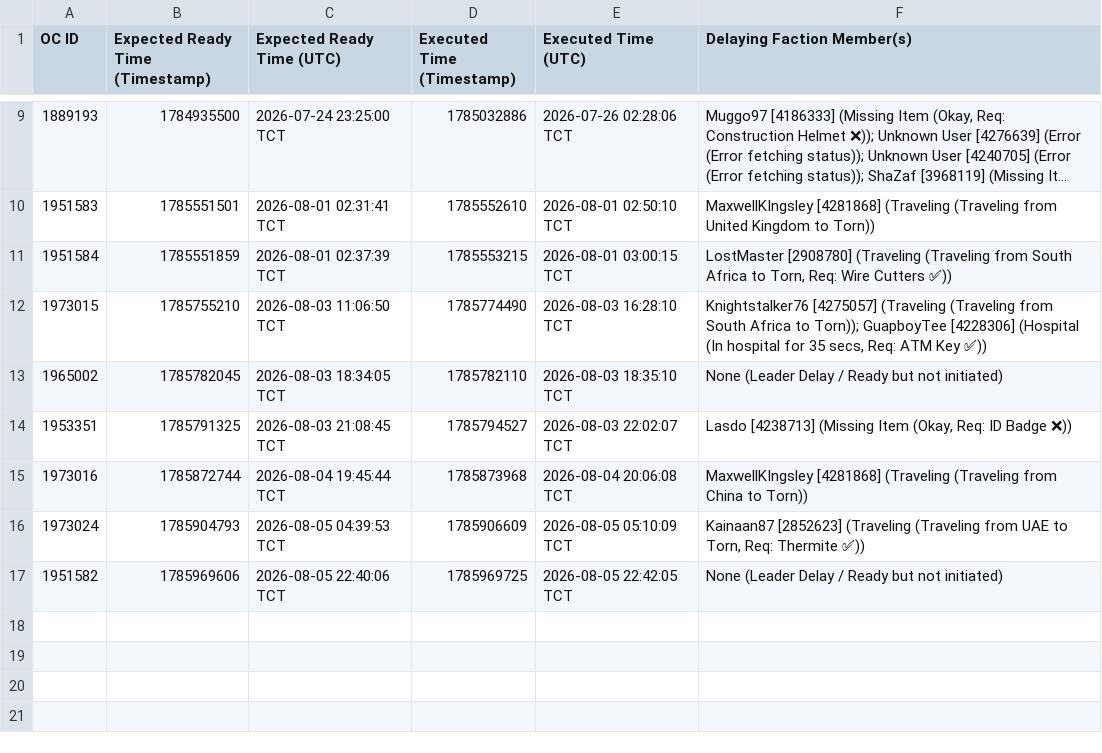
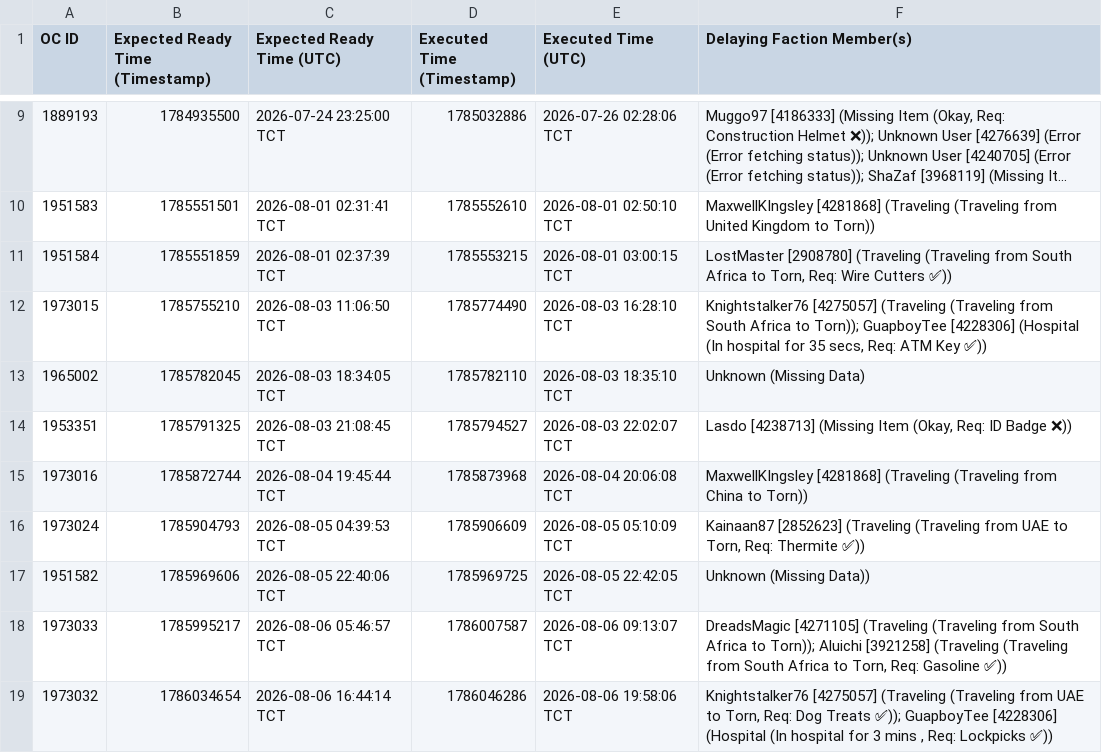
Before and after one commit to Ferrousbuns/torn-OC-Tracker, a CSV file: oc_delays.csv, drawn as a sheet; only a part is shown, gaps mark what is left out; long unchanged cells end in ….

Commit message:
Auto-update oc_delay data: 2026-08-06 20:10

```diff
--- a/oc_delays.csv
+++ b/oc_delays.csv
@@ -12,3 +12,3 @@ OC ID,Expected Ready Time (Timestamp),Expected Ready Time (UTC),Executed Time (T
 1973015,1785755210,2026-08-03 11:06:50 TCT,1785774490,2026-08-03 16:28:10 TCT,"Knightstalker76 [4275057] (Traveling (Traveling from South Africa to Torn)); GuapboyTee [4228306] (Hospital (In hospital for 35 secs, Req: ATM Key ✅))"
-1965002,1785782045,2026-08-03 18:34:05 TCT,1785782110,2026-08-03 18:35:10 TCT,None (Leader Delay / Ready but not initiated)
+1965002,1785782045,2026-08-03 18:34:05 TCT,1785782110,2026-08-03 18:35:10 TCT,Unknown (Missing Data)
 1953351,1785791325,2026-08-03 21:08:45 TCT,1785794527,2026-08-03 22:02:07 TCT,"Lasdo [4238713] (Missing Item (Okay, Req: ID Badge ❌))"
@@ -16,2 +16,4 @@ OC ID,Expected Ready Time (Timestamp),Expected Ready Time (UTC),Executed Time (T
 1973024,1785904793,2026-08-05 04:39:53 TCT,1785906609,2026-08-05 05:10:09 TCT,"Kainaan87 [2852623] (Traveling (Traveling from UAE to Torn, Req: Thermite ✅))"
-1951582,1785969606,2026-08-05 22:40:06 TCT,1785969725,2026-08-05 22:42:05 TCT,None (Leader Delay / Ready but not initiated)
+1951582,1785969606,2026-08-05 22:40:06 TCT,1785969725,2026-08-05 22:42:05 TCT,Unknown (Missing Data))
+1973033,1785995217,2026-08-06 05:46:57 TCT,1786007587,2026-08-06 09:13:07 TCT,"DreadsMagic [4271105] (Traveling (Traveling from South Africa to Torn)); Aluichi [3921258] (Traveling (Traveling from South Africa to Torn, Req: Gasoline ✅))"
+1973032,1786034654,2026-08-06 16:44:14 TCT,1786046286,2026-08-06 19:58:06 TCT,"Knightstalker76 [4275057] (Traveling (Traveling from UAE to Torn, Req: Dog Treats ✅)); GuapboyTee [4228306] (Hospital (In hospital for 3 mins , Req: Lockpicks ✅))"
```
